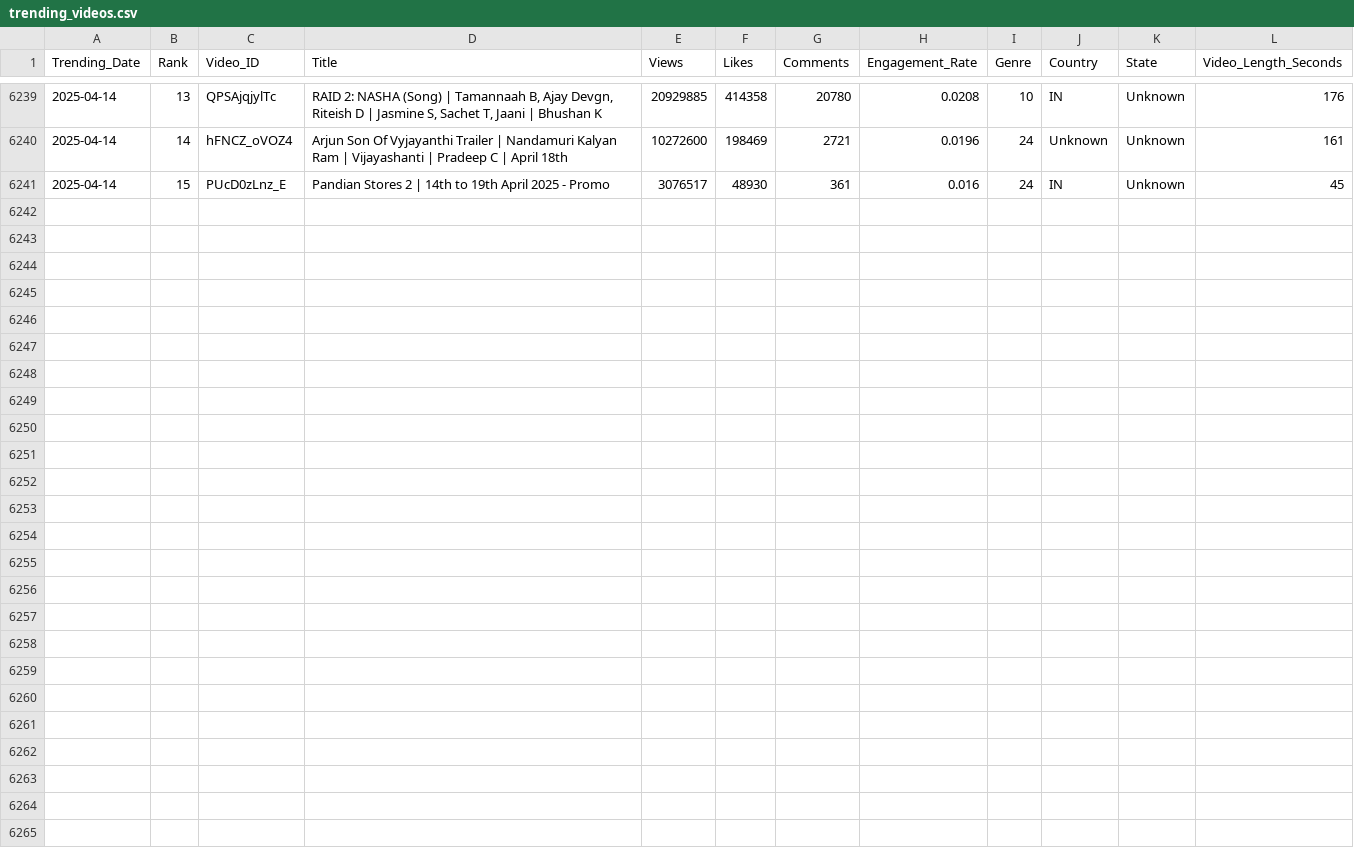
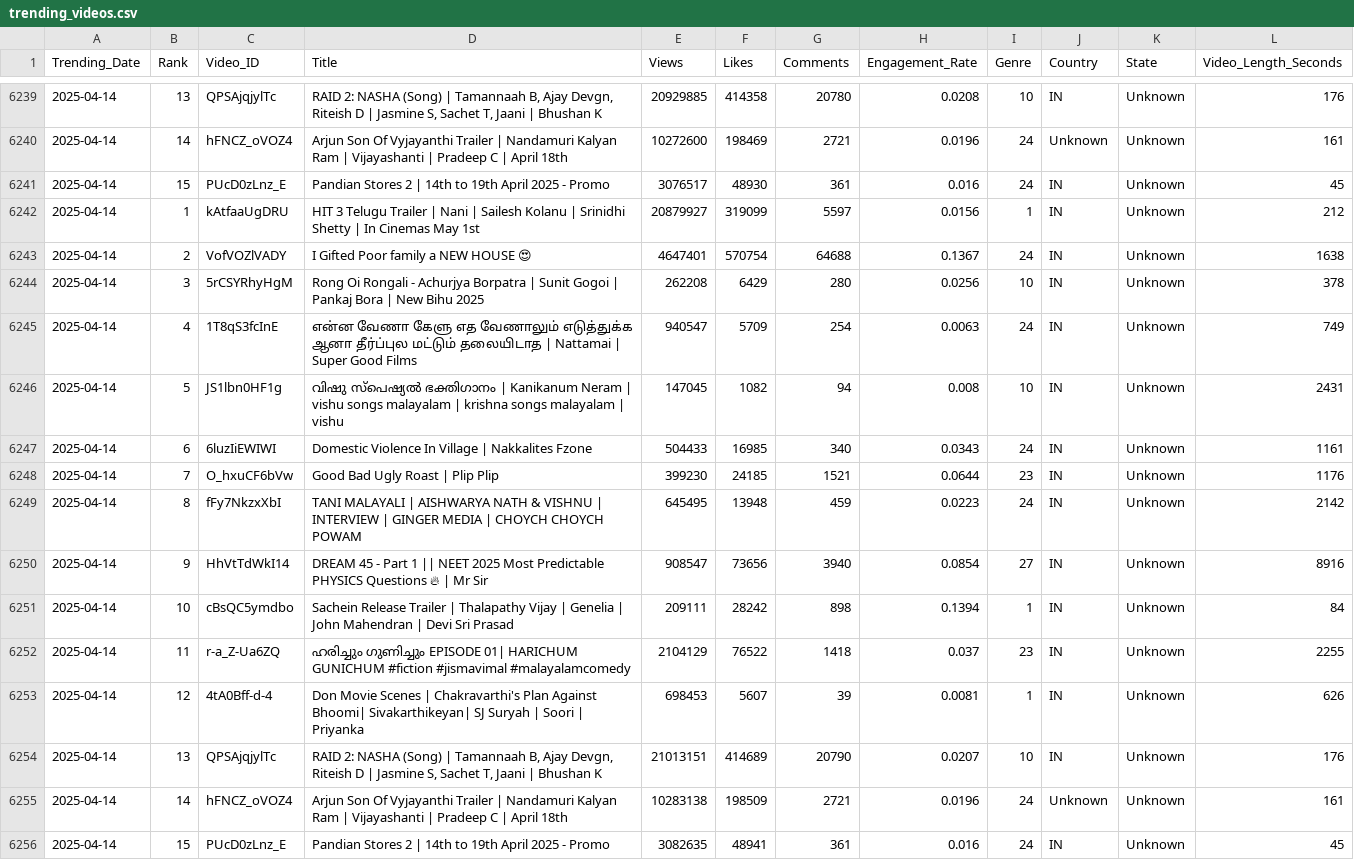
Before and after one commit to Sugesh-Raj/youtube-trend-analysis, a CSV file: trending_videos.csv, drawn as a sheet; only a part is shown, gaps mark what is left out.

```diff
--- a/trending_videos.csv
+++ b/trending_videos.csv
@@ -6241 +6241,16 @@ Trending_Date,Rank,Video_ID,Title,Views,Likes,Comments,Engagement_Rate,Genre,Cou
 2025-04-14,15,PUcD0zLnz_E,Pandian Stores 2 | 14th to 19th April 2025 - Promo,3076517,48930,361,0.016,24,IN,Unknown,45
+2025-04-14,1,kAtfaaUgDRU,HIT 3 Telugu Trailer | Nani | Sailesh Kolanu | Srinidhi Shetty | In Cinemas May 1st,20879927,319099,5597,0.0156,1,IN,Unknown,212
+2025-04-14,2,VofVOZlVADY,I Gifted Poor family a NEW HOUSE 😍,4647401,570754,64688,0.1367,24,IN,Unknown,1638
+2025-04-14,3,5rCSYRhyHgM,Rong Oi Rongali - Achurjya Borpatra | Sunit Gogoi | Pankaj Bora | New Bihu 2025,262208,6429,280,0.0256,10,IN,Unknown,378
+2025-04-14,4,1T8qS3fcInE,என்ன வேணா கேளு எத வேணாலும் எடுத்துக்க ஆனா தீர்ப்புல மட்டும் தலையிடாத | Nattamai | Super Good Films,940547,5709,254,0.0063,24,IN,Unknown,749
+2025-04-14,5,JS1lbn0HF1g,വിഷു സ്പെഷ്യൽ ഭക്തിഗാനം | Kanikanum Neram | vishu songs malayalam | krishna songs malayalam | vishu,147045,1082,94,0.008,10,IN,Unknown,2431
+2025-04-14,6,6luzIiEWIWI,Domestic Violence In Village | Nakkalites Fzone,504433,16985,340,0.0343,24,IN,Unknown,1161
+2025-04-14,7,O_hxuCF6bVw,Good Bad Ugly Roast | Plip Plip,399230,24185,1521,0.0644,23,IN,Unknown,1176
+2025-04-14,8,fFy7NkzxXbI,TANI MALAYALI | AISHWARYA NATH & VISHNU | INTERVIEW | GINGER MEDIA |  CHOYCH CHOYCH POWAM,645495,13948,459,0.0223,24,IN,Unknown,2142
+2025-04-14,9,HhVtTdWkI14,DREAM 45 - Part 1 || NEET 2025 Most Predictable PHYSICS Questions 🔥 | Mr Sir,908547,73656,3940,0.0854,27,IN,Unknown,8916
+2025-04-14,10,cBsQC5ymdbo,Sachein Release Trailer | Thalapathy Vijay | Genelia | John Mahendran | Devi Sri Prasad,209111,28242,898,0.1394,1,IN,Unknown,84
+2025-04-14,11,r-a_Z-Ua6ZQ,ഹരിച്ചും ഗുണിച്ചും EPISODE 01| HARICHUM GUNICHUM  #fiction #jismavimal #malayalamcomedy,2104129,76522,1418,0.037,23,IN,Unknown,2255
+2025-04-14,12,4tA0Bff-d-4,Don Movie Scenes | Chakravarthi's Plan Against Bhoomi| Sivakarthikeyan| SJ Suryah | Soori | Priyanka,698453,5607,39,0.0081,1,IN,Unknown,626
+2025-04-14,13,QPSAjqjylTc,"RAID 2: NASHA (Song) | Tamannaah B, Ajay Devgn, Riteish D | Jasmine S, Sachet T, Jaani | Bhushan K",21013151,414689,20790,0.0207,10,IN,Unknown,176
+2025-04-14,14,hFNCZ_oVOZ4,Arjun Son Of Vyjayanthi Trailer | Nandamuri Kalyan Ram | Vijayashanti | Pradeep C | April 18th,10283138,198509,2721,0.0196,24,Unknown,Unknown,161
+2025-04-14,15,PUcD0zLnz_E,Pandian Stores 2 | 14th to 19th April 2025 - Promo,3082635,48941,361,0.016,24,IN,Unknown,45
```
